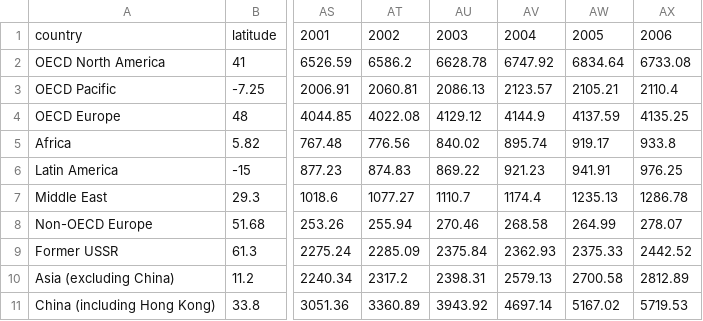
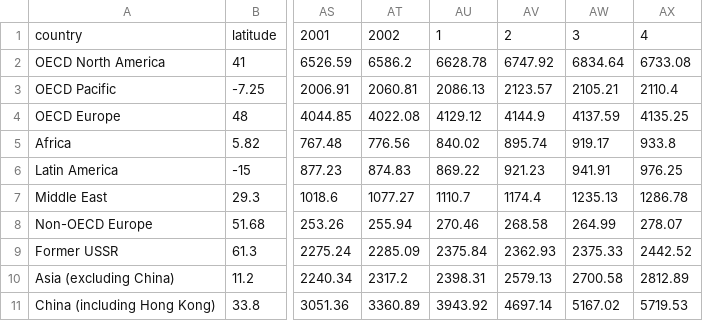
Before and after one commit to rjamil59/heat-map, a CSV file: co2_regions.csv, drawn as a sheet; only a part is shown, gaps mark what is left out; the diff names each change by its address in the sheet, - before the commit and + after, or states it on an @@ line.

Commit message:
Update co2_regions.csv

```diff
--- a/co2_regions.csv
+++ b/co2_regions.csv
-AU1: 2003
+AU1: 1
-AV1: 2004
+AV1: 2
-AW1: 2005
+AW1: 3
-AX1: 2006
+AX1: 4
```
